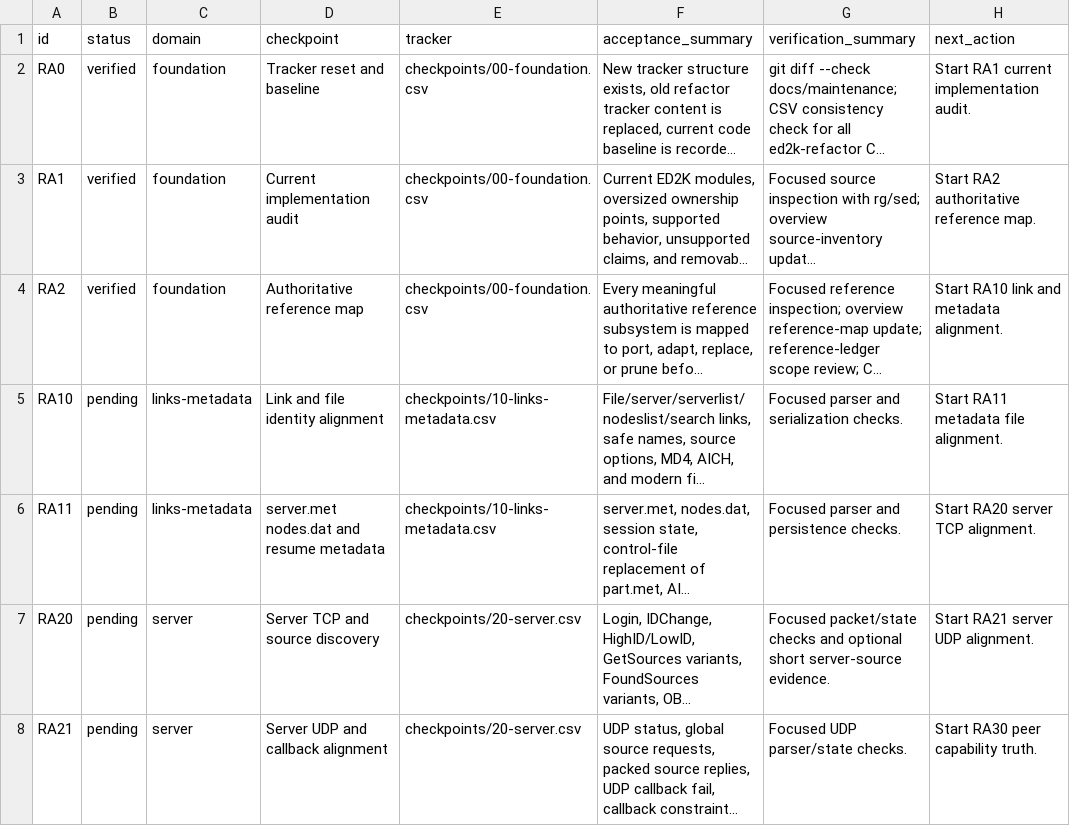
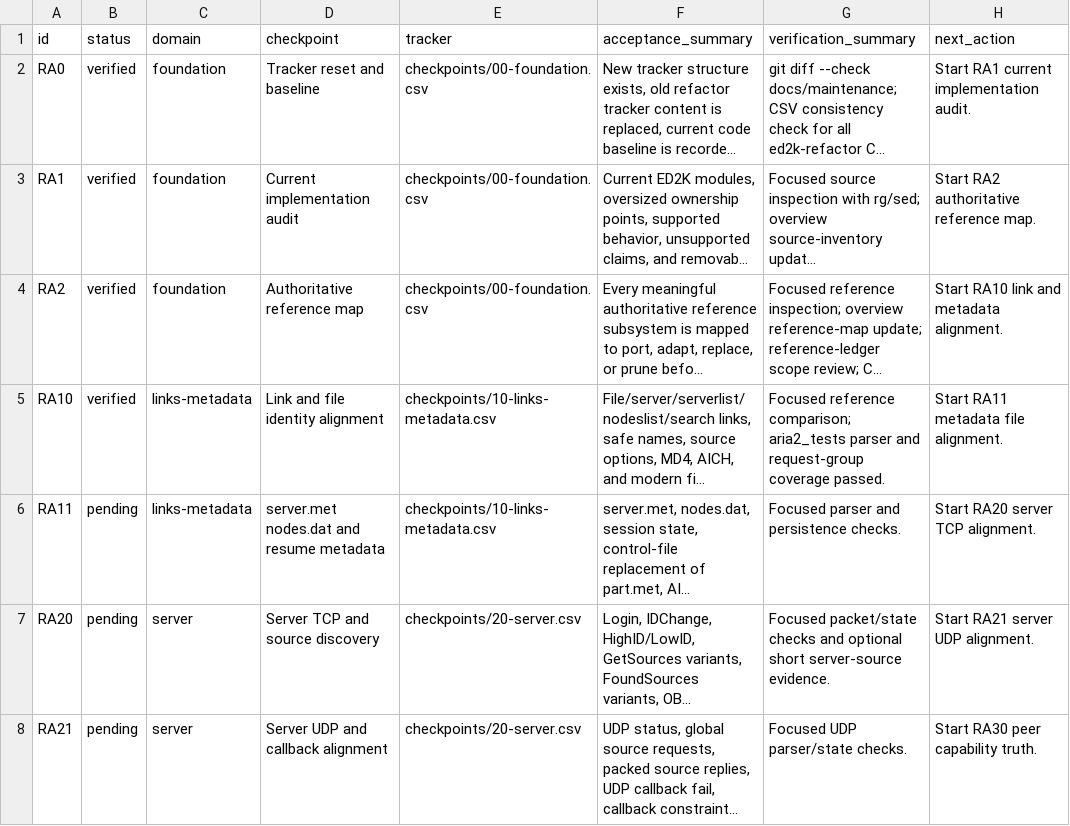
Before and after one commit to rzhy1/aria2-next, a CSV file: docs/maintenance/ed2k-refactor/checkpoint-index.csv, drawn as a sheet; only a part is shown; long unchanged cells end in …; the diff names each change by its address in the sheet, - before the commit and + after, or states it on an @@ line.

```diff
--- a/docs/maintenance/ed2k-refactor/checkpoint-index.csv
+++ b/docs/maintenance/ed2k-refactor/checkpoint-index.csv
-B5 (status): pending
+B5 (status): verified
-G5 (verification_summary): Focused parser and serialization checks.
+G5 (verification_summary): Focused reference comparison; aria2_tests parser and request-group coverage passed.
```
Also changed, not shown: docs/maintenance/ed2k-refactor/checkpoints/10-links-metadata.csv, docs/maintenance/ed2k-refactor/reference-ledger.csv, 6 other files.
